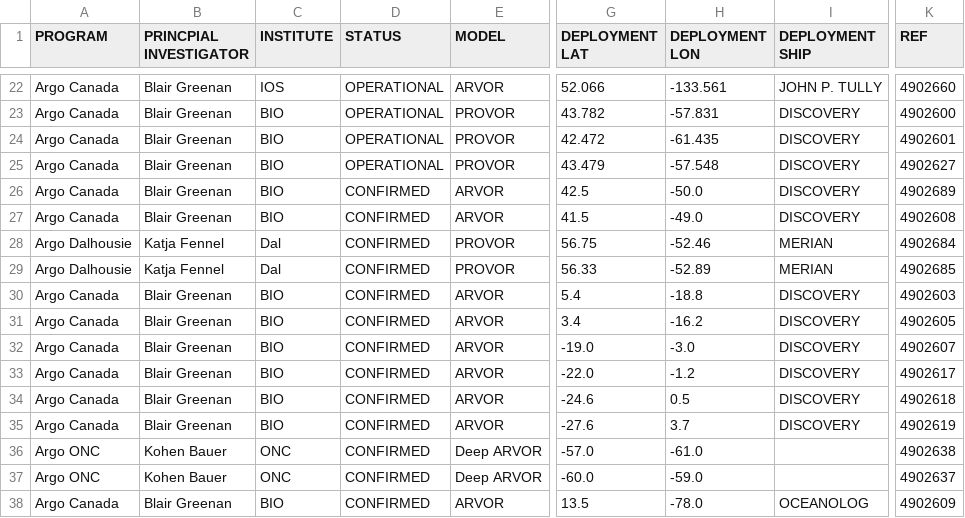
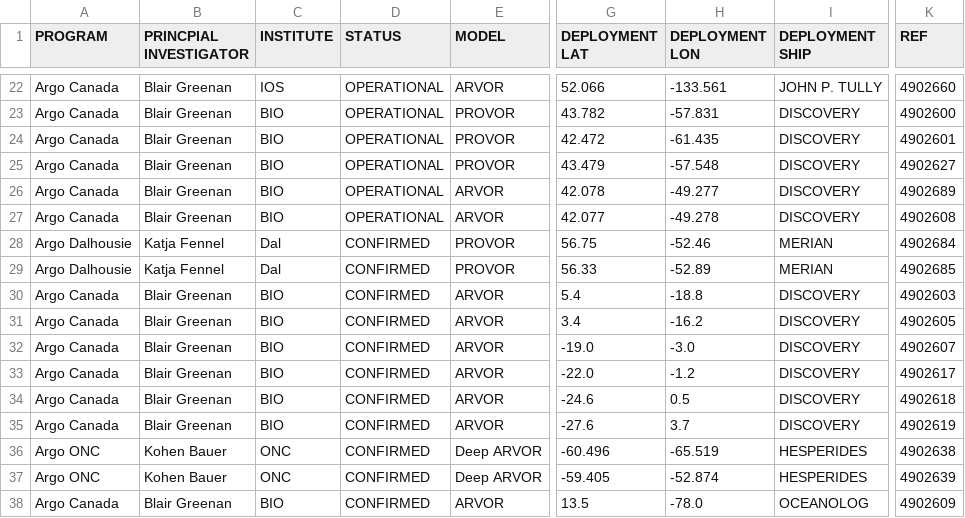
Before and after one commit to ArgoCanada/blog, a CSV file: deployment/canada_deployments.csv, drawn as a sheet; only a part is shown, gaps mark what is left out; the diff names each change by its address in the sheet, - before the commit and + after, or states it on an @@ line.

Commit message:
deployed nfld floats, new ONC floats

```diff
--- a/deployment/canada_deployments.csv
+++ b/deployment/canada_deployments.csv
-D26:D27 (STATUS): CONFIRMED
+D26:D27 (STATUS): OPERATIONAL
-G26 (DEPLOYMENT LAT): 42.5
+G26 (DEPLOYMENT LAT): 42.078
-H26 (DEPLOYMENT LON): -50.0
+H26 (DEPLOYMENT LON): -49.277
-G27 (DEPLOYMENT LAT): 41.5
+G27 (DEPLOYMENT LAT): 42.077
-H27 (DEPLOYMENT LON): -49.0
+H27 (DEPLOYMENT LON): -49.278
-G36 (DEPLOYMENT LAT): -57.0
+G36 (DEPLOYMENT LAT): -60.496
-H36 (DEPLOYMENT LON): -61.0
+H36 (DEPLOYMENT LON): -65.519
-I36:I37 (DEPLOYMENT SHIP): (empty)
+I36:I37 (DEPLOYMENT SHIP): HESPERIDES
-G37 (DEPLOYMENT LAT): -60.0
+G37 (DEPLOYMENT LAT): -59.405
-H37 (DEPLOYMENT LON): -59.0
+H37 (DEPLOYMENT LON): -52.874
-K37 (REF): 4902637
+K37 (REF): 4902639
```
